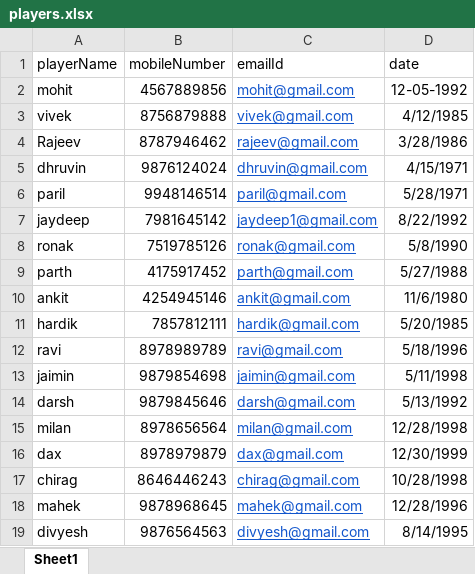
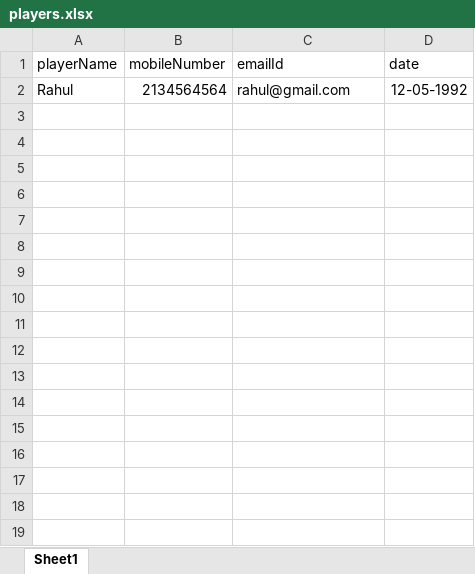
Before and after one commit to mohitfindoriya/demo, an Excel workbook: players.xlsx, sheet Sheet1, drawn as a sheet; values as stored, in another font and other column widths than the file's, no borders; charts and pictures not drawn; removed rows and columns are numbered as before the commit, all else as after; the diff names each change by its address in the sheet, - before the commit and + after, or states it on an @@ line.

Commit message:
Add files via upload

```diff
--- a/players.xlsx (sheet Sheet1)
+++ b/players.xlsx (sheet Sheet1)
-row 2: mohit | 4567889856 | mohit@gmail.com | 12-05-1992
-row 3: vivek | 8756879888 | vivek@gmail.com | 4/12/1985
-row 4: Rajeev | 8787946462 | rajeev@gmail.com | 3/28/1986
-row 5: dhruvin | 9876124024 | dhruvin@gmail.com | 4/15/1971
-row 6: paril | 9948146514 | paril@gmail.com | 5/28/1971
-row 7: jaydeep | 7981645142 | jaydeep1@gmail.com | 8/22/1992
-row 8: ronak | 7519785126 | ronak@gmail.com | 5/8/1990
-row 9: parth | 4175917452 | parth@gmail.com | 5/27/1988
-row 10: ankit | 4254945146 | ankit@gmail.com | 11/6/1980
-row 11: hardik | 7857812111 | hardik@gmail.com | 5/20/1985
-row 12: ravi | 8978989789 | ravi@gmail.com | 5/18/1996
-row 13: jaimin | 9879854698 | jaimin@gmail.com | 5/11/1998
-row 14: darsh | 9879845646 | darsh@gmail.com | 5/13/1992
-row 15: milan | 8978656564 | milan@gmail.com | 12/28/1998
-row 16: dax | 8978979879 | dax@gmail.com | 12/30/1999
-row 17: chirag | 8646446243 | chirag@gmail.com | 10/28/1998
-row 18: mahek | 9878968645 | mahek@gmail.com | 12/28/1996
-row 19: divyesh | 9876564563 | divyesh@gmail.com | 8/14/1995
+row 2: Rahul | 2134564564 | rahul@gmail.com | 12-05-1992
```
Also changed, not shown: charts or pictures.
